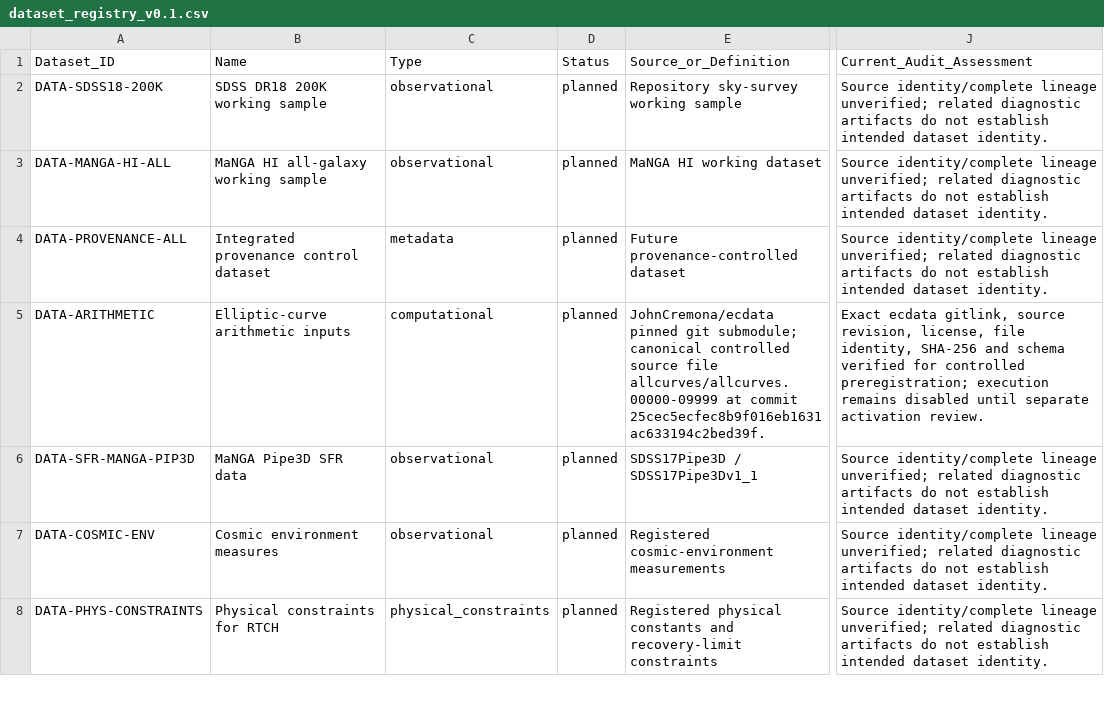
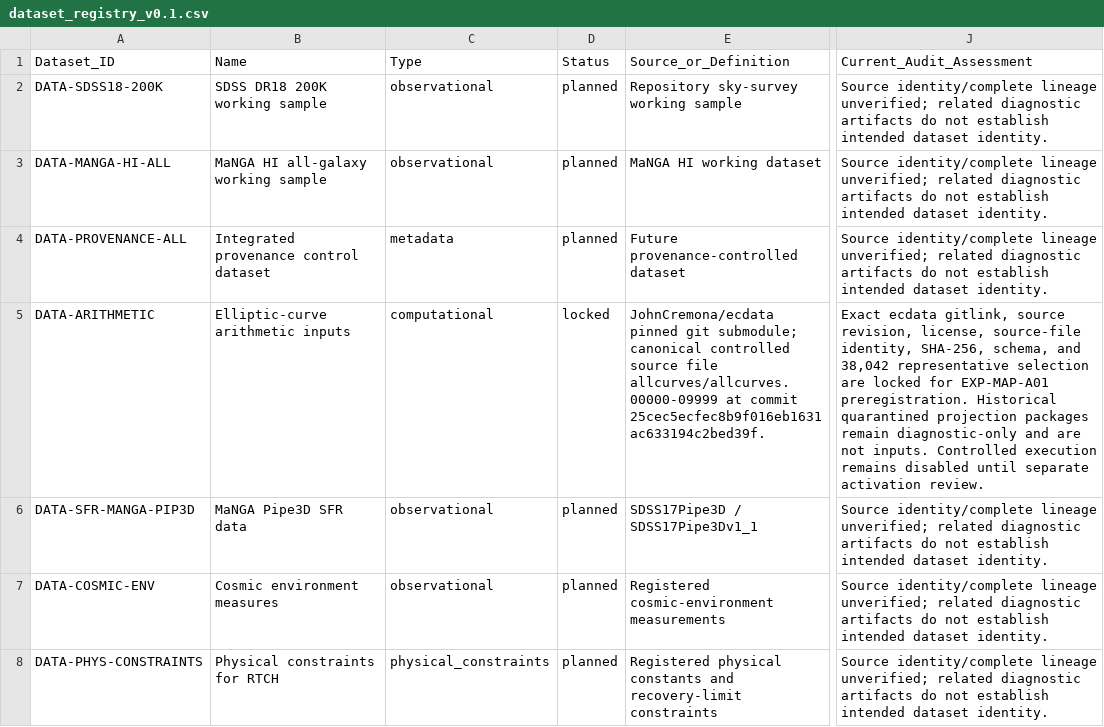
Before and after one commit to LcosmosS/S.T.A.R.-Labs, a CSV file: registry/dataset_registry_v0.1.csv, drawn as a sheet; only a part is shown, gaps mark what is left out; the diff names each change by its address in the sheet, - before the commit and + after, or states it on an @@ line.

Commit message:
Close EXP-MAP-A01 namespace and preregistration gates

```diff
--- a/registry/dataset_registry_v0.1.csv
+++ b/registry/dataset_registry_v0.1.csv
-D5: planned
+D5: locked
-J5: …revision, license, file identity, SHA-256 and schema verified for controlled preregistration; execution remains…
+J5: …revision, license, source-file identity, SHA-256, schema, and 38,042 representative selection are locked for EXP-MAP-A01 preregistration. Historical quarantined projection packages remain diagnostic-only and are not inputs. Controlled execution remains…
```
Also changed, not shown: registry/experiment_registry_v0.2.csv, 5 other files.
